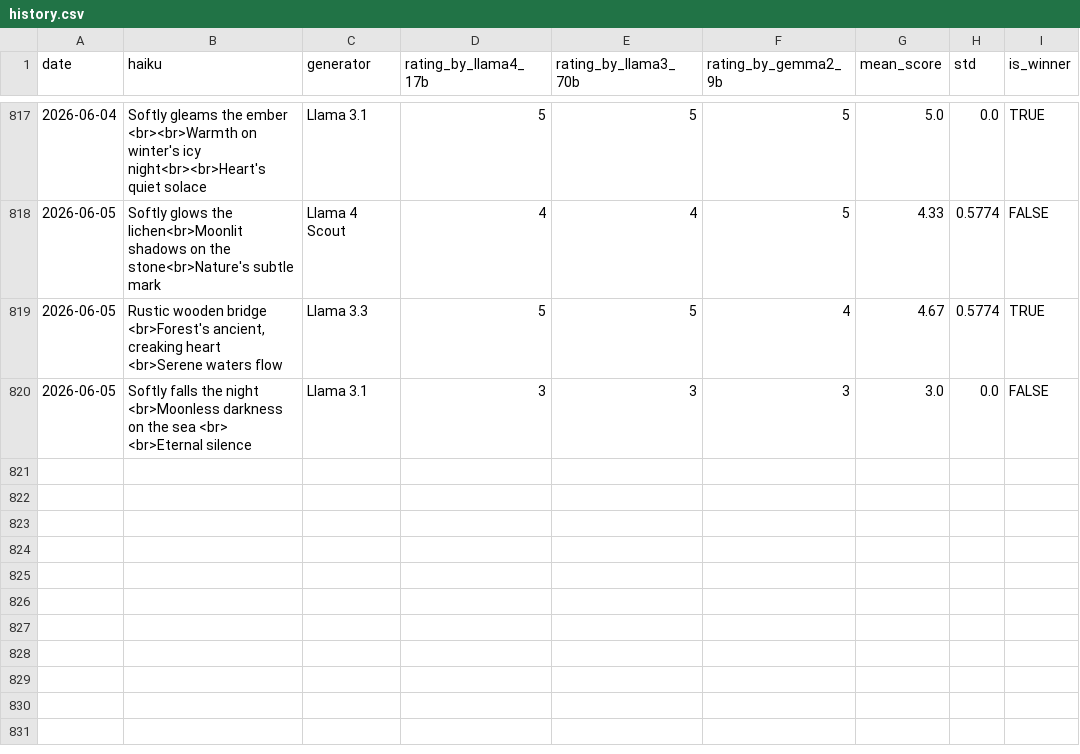
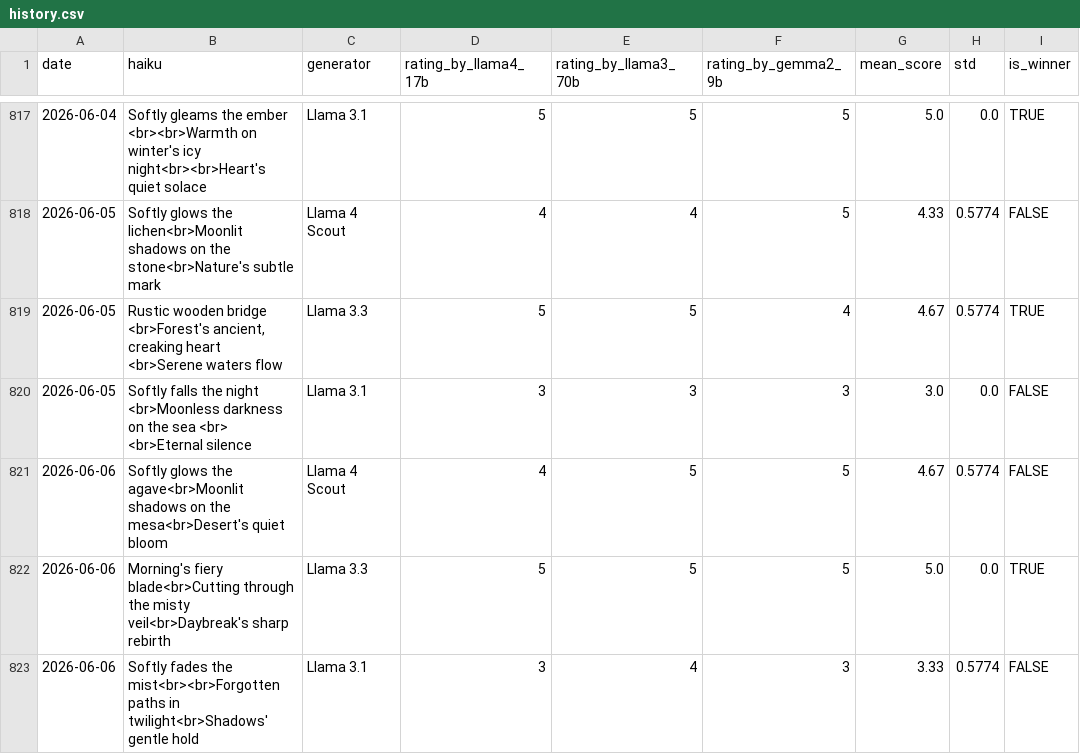
Before and after one commit to abeljohny/abeljohny, a CSV file: assets/history.csv, drawn as a sheet; only a part is shown, gaps mark what is left out; the diff names each change by its address in the sheet, - before the commit and + after, or states it on an @@ line.

```diff
--- a/assets/history.csv
+++ b/assets/history.csv
+row 821: 2026-06-06 | Softly glows the agave<br>Moonlit shadows on the mesa<br>Desert's quiet bloom | Llama 4 Scout | 4 | 5 | 5 | 4.67 | 0.5774 | FALSE
+row 822: 2026-06-06 | Morning's fiery blade<br>Cutting through the misty veil<br>Daybreak's sharp rebirth | Llama 3.3 | 5 | 5 | 5 | 5.0 | 0.0 | TRUE
+row 823: 2026-06-06 | Softly fades the mist<br><br>Forgotten paths in twilight<br>Shadows' gentle hold | Llama 3.1 | 3 | 4 | 3 | 3.33 | 0.5774 | FALSE
```
Also changed, not shown: 2 other files.
